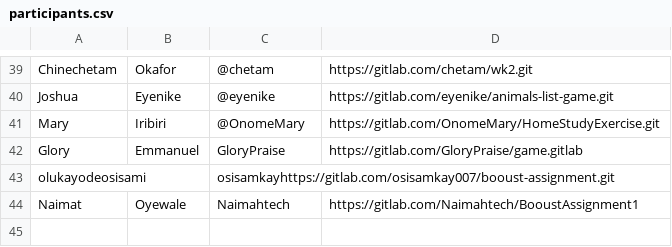
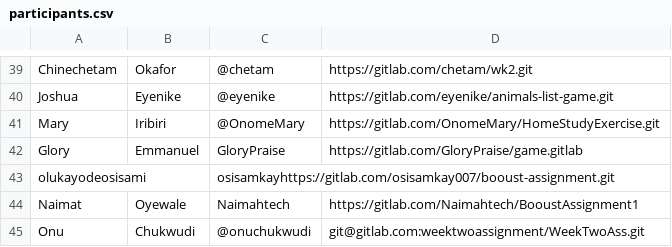
Before and after one commit to thobby16/weekk, a CSV file: participants.csv, drawn as a sheet; only a part is shown, gaps mark what is left out; the diff names each change by its address in the sheet, - before the commit and + after, or states it on an @@ line.

Commit message:
add my info

```diff
--- a/participants.csv
+++ b/participants.csv
+row 45: Onu | Chukwudi | @onuchukwudi | git@gitlab.com:weektwoassignment/WeekTwoAss.git
```
